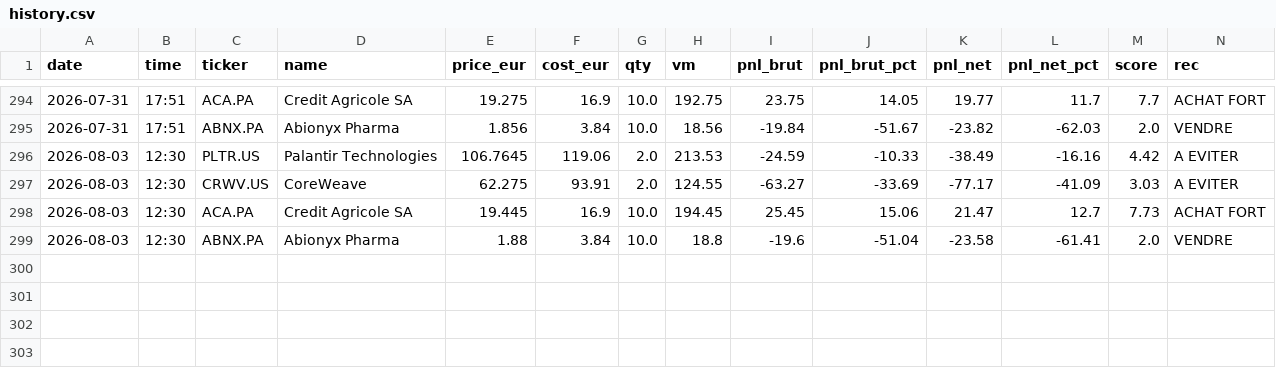
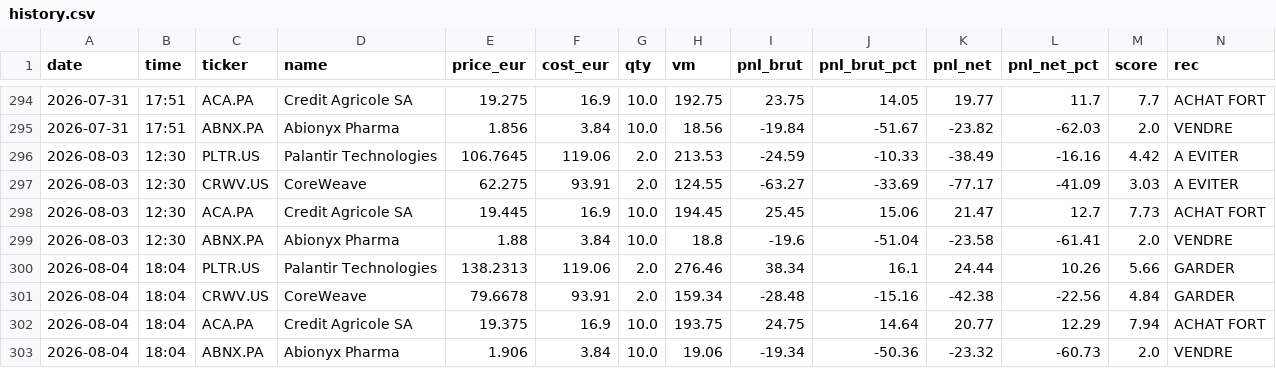
Before and after one commit to adrien13vivier-hub/projectone, a CSV file: reports/adrien/history.csv, drawn as a sheet; only a part is shown, gaps mark what is left out; the diff names each change by its address in the sheet, - before the commit and + after, or states it on an @@ line.

```diff
--- a/reports/adrien/history.csv
+++ b/reports/adrien/history.csv
+row 300: 2026-08-04 | 18:04 | PLTR.US | Palantir Technologies | 138.2313 | 119.06 | 2.0 | 276.46 | 38.34 | 16.1 | 24.44 | 10.26 | 5.66 | GARDER
+row 301: 2026-08-04 | 18:04 | CRWV.US | CoreWeave | 79.6678 | 93.91 | 2.0 | 159.34 | -28.48 | -15.16 | -42.38 | -22.56 | 4.84 | GARDER
+row 302: 2026-08-04 | 18:04 | ACA.PA | Credit Agricole SA | 19.375 | 16.9 | 10.0 | 193.75 | 24.75 | 14.64 | 20.77 | 12.29 | 7.94 | ACHAT FORT
+row 303: 2026-08-04 | 18:04 | ABNX.PA | Abionyx Pharma | 1.906 | 3.84 | 10.0 | 19.06 | -19.34 | -50.36 | -23.32 | -60.73 | 2.0 | VENDRE
```
Also changed, not shown: 8 other files.
